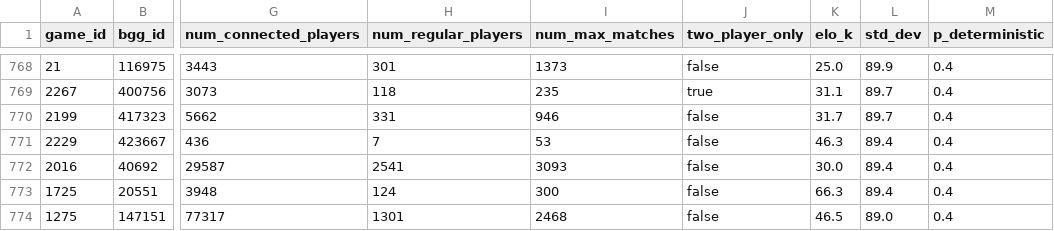
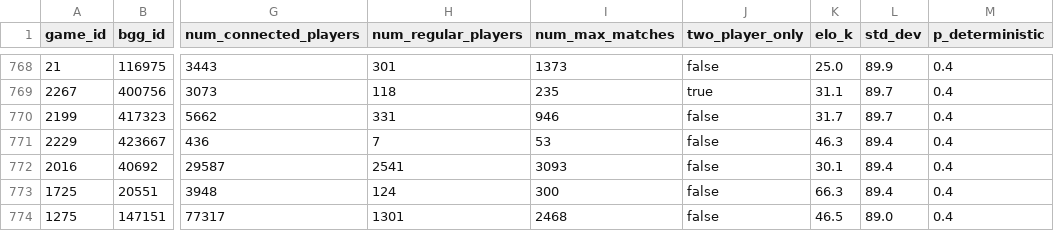
Before and after one commit to recommend-games/blog, a CSV file: experiments/elo/csv/game_skills.csv, drawn as a sheet; only a part is shown, gaps mark what is left out; the diff covers the shown part only; the diff names each change by its address in the sheet, - before the commit and + after, or states it on an @@ line.

```diff
--- a/experiments/elo/csv/game_skills.csv
+++ b/experiments/elo/csv/game_skills.csv
-K772 (elo_k): 30.0
+K772 (elo_k): 30.1
```
Also changed, not shown: 2 added rows, 2 removed rows and 5 edited cells elsewhere in this file.
